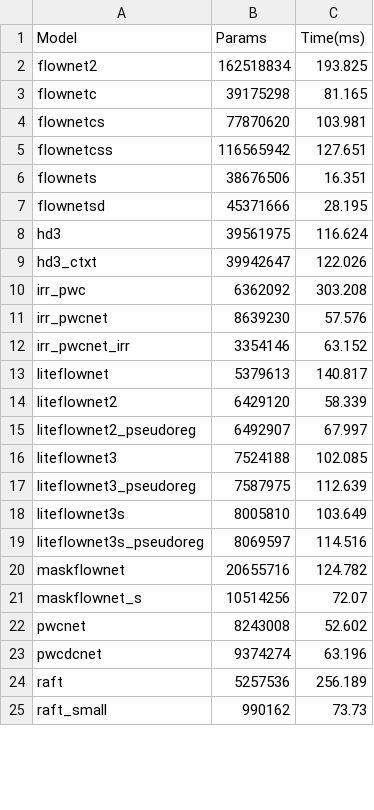
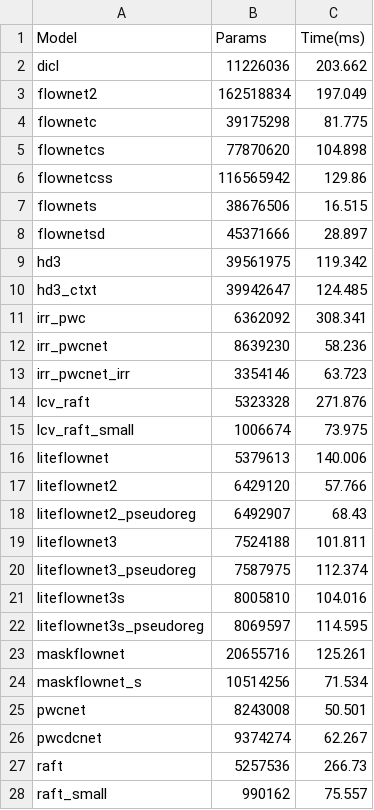
Before and after one commit to hmorimitsu/ptlflow, a CSV file: docs/source/results/speed_benchmark-all.csv, drawn as a sheet; only a part is shown; the diff covers the shown part only.

Commit message:
Update speed results

```diff
--- a/docs/source/results/speed_benchmark-all.csv
+++ b/docs/source/results/speed_benchmark-all.csv
@@ -1,25 +1,28 @@
 Model,Params,Time(ms)
-flownet2,162518834,193.825
-flownetc,39175298,81.165
-flownetcs,77870620,103.981
-flownetcss,116565942,127.651
-flownets,38676506,16.351
-flownetsd,45371666,28.195
-hd3,39561975,116.624
-hd3_ctxt,39942647,122.026
-irr_pwc,6362092,303.208
-irr_pwcnet,8639230,57.576
-irr_pwcnet_irr,3354146,63.152
-liteflownet,5379613,140.817
-liteflownet2,6429120,58.339
-liteflownet2_pseudoreg,6492907,67.997
-liteflownet3,7524188,102.085
-liteflownet3_pseudoreg,7587975,112.639
-liteflownet3s,8005810,103.649
-liteflownet3s_pseudoreg,8069597,114.516
-maskflownet,20655716,124.782
-maskflownet_s,10514256,72.07
-pwcnet,8243008,52.602
-pwcdcnet,9374274,63.196
-raft,5257536,256.189
-raft_small,990162,73.73
+dicl,11226036,203.662
+flownet2,162518834,197.049
+flownetc,39175298,81.775
+flownetcs,77870620,104.898
+flownetcss,116565942,129.86
+flownets,38676506,16.515
+flownetsd,45371666,28.897
+hd3,39561975,119.342
+hd3_ctxt,39942647,124.485
+irr_pwc,6362092,308.341
+irr_pwcnet,8639230,58.236
+irr_pwcnet_irr,3354146,63.723
+lcv_raft,5323328,271.876
+lcv_raft_small,1006674,73.975
+liteflownet,5379613,140.006
+liteflownet2,6429120,57.766
+liteflownet2_pseudoreg,6492907,68.43
+liteflownet3,7524188,101.811
+liteflownet3_pseudoreg,7587975,112.374
+liteflownet3s,8005810,104.016
+liteflownet3s_pseudoreg,8069597,114.595
+maskflownet,20655716,125.261
+maskflownet_s,10514256,71.534
+pwcnet,8243008,50.501
+pwcdcnet,9374274,62.267
+raft,5257536,266.73
+raft_small,990162,75.557
```
Also changed, not shown: 4 edited cells elsewhere in this file, 1 other file.
